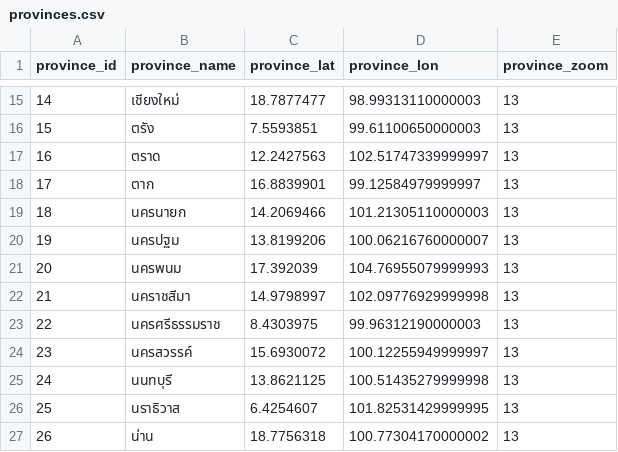
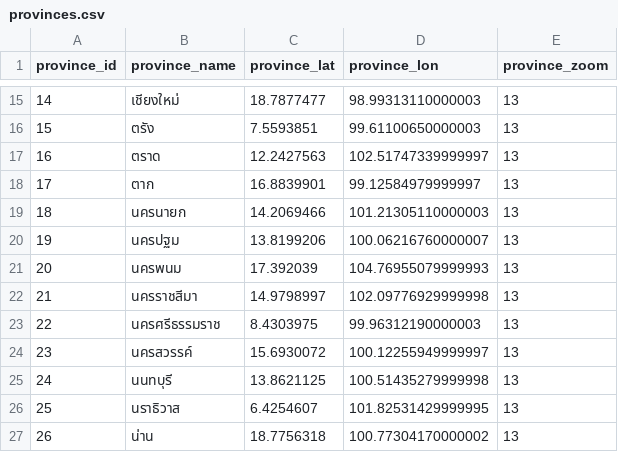
Before and after one commit to dataengineercafe/thailand-province-latitude-longitude, a CSV file: provinces.csv, drawn as a sheet; only a part is shown, gaps mark what is left out.

Commit message:
fix: correct typo
Correct typo 'นคราชสีมา' -> 'นครราชสีมา'

```diff
--- a/provinces.csv
+++ b/provinces.csv
@@ -21,3 +21,3 @@ province_id,province_name,province_lat,province_lon,province_zoom
 20,นครพนม,17.392039,104.76955079999993,13
-21,นคราชสีมา,14.9798997,102.09776929999998,13
+21,นครราชสีมา,14.9798997,102.09776929999998,13
 22,นครศรีธรรมราช,8.4303975,99.96312190000003,13
```
